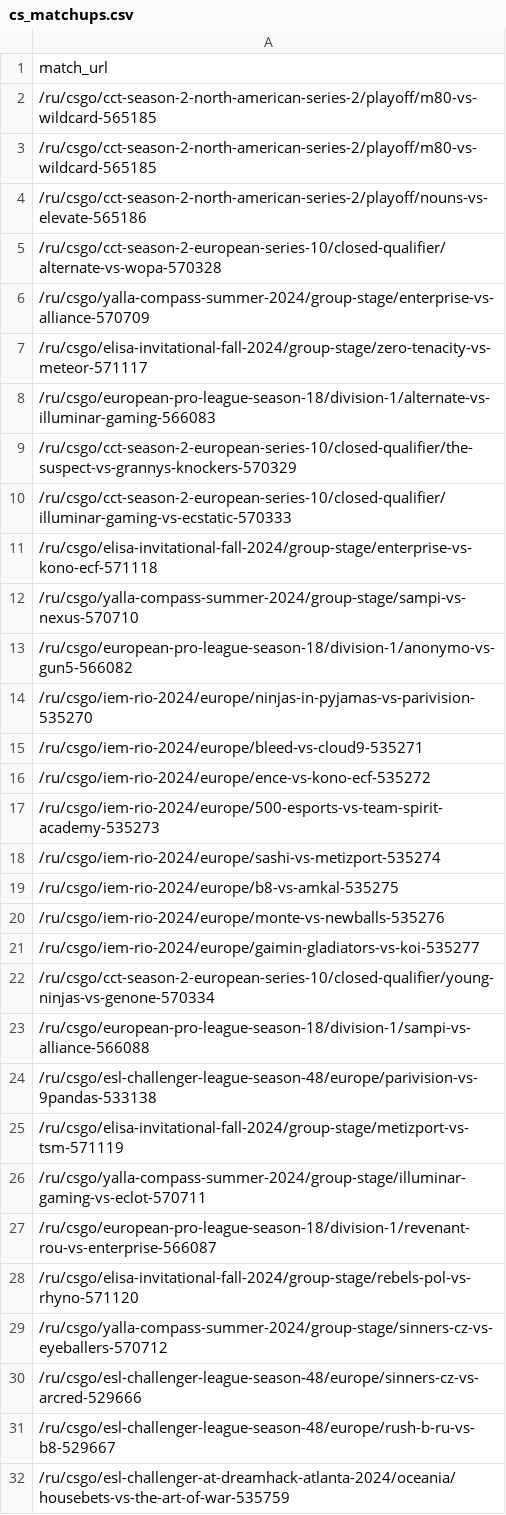
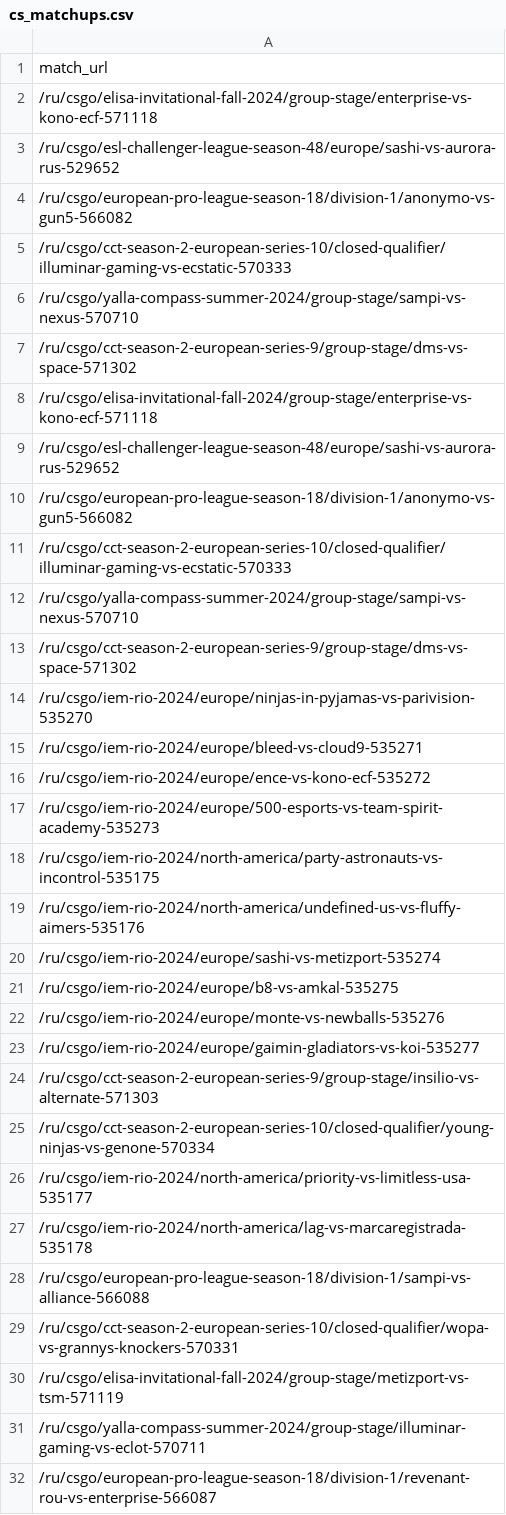
Before and after one commit to FluxFury/webnews-parser, a CSV file: cs_matchups.csv, drawn as a sheet; only a part is shown; the shorter side is filled out with more unchanged rows; the diff covers the shown part only.

```diff
--- a/cs_matchups.csv
+++ b/cs_matchups.csv
@@ -1,14 +1,14 @@
 match_url
-/ru/csgo/cct-season-2-north-american-series-2/playoff/m80-vs-wildcard-565185
-/ru/csgo/cct-season-2-north-american-series-2/playoff/m80-vs-wildcard-565185
-/ru/csgo/cct-season-2-north-american-series-2/playoff/nouns-vs-elevate-565186
-/ru/csgo/cct-season-2-european-series-10/closed-qualifier/alternate-vs-wopa-570328
-/ru/csgo/yalla-compass-summer-2024/group-stage/enterprise-vs-alliance-570709
-/ru/csgo/elisa-invitational-fall-2024/group-stage/zero-tenacity-vs-meteor-571117
-/ru/csgo/european-pro-league-season-18/division-1/alternate-vs-illuminar-gaming-566083
-/ru/csgo/cct-season-2-european-series-10/closed-qualifier/the-suspect-vs-grannys-knockers-570329
+/ru/csgo/elisa-invitational-fall-2024/group-stage/enterprise-vs-kono-ecf-571118
+/ru/csgo/esl-challenger-league-season-48/europe/sashi-vs-aurora-rus-529652
+/ru/csgo/european-pro-league-season-18/division-1/anonymo-vs-gun5-566082
 /ru/csgo/cct-season-2-european-series-10/closed-qualifier/illuminar-gaming-vs-ecstatic-570333
+/ru/csgo/yalla-compass-summer-2024/group-stage/sampi-vs-nexus-570710
+/ru/csgo/cct-season-2-european-series-9/group-stage/dms-vs-space-571302
 /ru/csgo/elisa-invitational-fall-2024/group-stage/enterprise-vs-kono-ecf-571118
+/ru/csgo/esl-challenger-league-season-48/europe/sashi-vs-aurora-rus-529652
+/ru/csgo/european-pro-league-season-18/division-1/anonymo-vs-gun5-566082
+/ru/csgo/cct-season-2-european-series-10/closed-qualifier/illuminar-gaming-vs-ecstatic-570333
 /ru/csgo/yalla-compass-summer-2024/group-stage/sampi-vs-nexus-570710
-/ru/csgo/european-pro-league-season-18/division-1/anonymo-vs-gun5-566082
+/ru/csgo/cct-season-2-european-series-9/group-stage/dms-vs-space-571302
 /ru/csgo/iem-rio-2024/europe/ninjas-in-pyjamas-vs-parivision-535270
@@ -17,2 +17,4 @@ match_url
 /ru/csgo/iem-rio-2024/europe/500-esports-vs-team-spirit-academy-535273
+/ru/csgo/iem-rio-2024/north-america/party-astronauts-vs-incontrol-535175
+/ru/csgo/iem-rio-2024/north-america/undefined-us-vs-fluffy-aimers-535176
 /ru/csgo/iem-rio-2024/europe/sashi-vs-metizport-535274
@@ -21,5 +23,8 @@ match_url
 /ru/csgo/iem-rio-2024/europe/gaimin-gladiators-vs-koi-535277
+/ru/csgo/cct-season-2-european-series-9/group-stage/insilio-vs-alternate-571303
 /ru/csgo/cct-season-2-european-series-10/closed-qualifier/young-ninjas-vs-genone-570334
+/ru/csgo/iem-rio-2024/north-america/priority-vs-limitless-usa-535177
+/ru/csgo/iem-rio-2024/north-america/lag-vs-marcaregistrada-535178
 /ru/csgo/european-pro-league-season-18/division-1/sampi-vs-alliance-566088
-/ru/csgo/esl-challenger-league-season-48/europe/parivision-vs-9pandas-533138
+/ru/csgo/cct-season-2-european-series-10/closed-qualifier/wopa-vs-grannys-knockers-570331
 /ru/csgo/elisa-invitational-fall-2024/group-stage/metizport-vs-tsm-571119
```
Also changed, not shown: 16 added rows and 3 moved rows elsewhere in this file, 7 other files.
